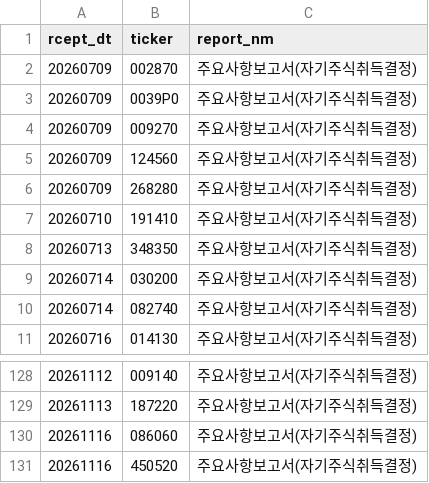
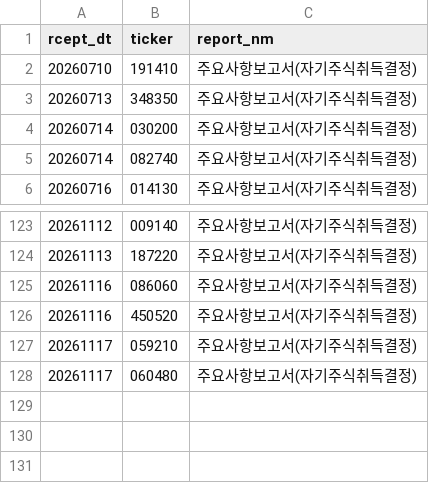
Before and after one commit to bamhobak/kospi-volume, a CSV file: data/buyback_recent.csv, drawn as a sheet; only a part is shown, gaps mark what is left out; removed rows and columns are numbered as before the commit, all else as after; the diff names each change by its address in the sheet, - before the commit and + after, or states it on an @@ line.

```diff
--- a/data/buyback_recent.csv
+++ b/data/buyback_recent.csv
-row 2: 20260709 | 002870 | 주요사항보고서(자기주식취득결정)
-row 3: 20260709 | 0039P0 | 주요사항보고서(자기주식취득결정)
-row 4: 20260709 | 009270 | 주요사항보고서(자기주식취득결정)
-row 5: 20260709 | 124560 | 주요사항보고서(자기주식취득결정)
-row 6: 20260709 | 268280 | 주요사항보고서(자기주식취득결정)
+row 127: 20261117 | 059210 | 주요사항보고서(자기주식취득결정)
+row 128: 20261117 | 060480 | 주요사항보고서(자기주식취득결정)
```
Also changed, not shown: data/attn_watch.csv, data/dilution_recent.csv, 10 other files.
